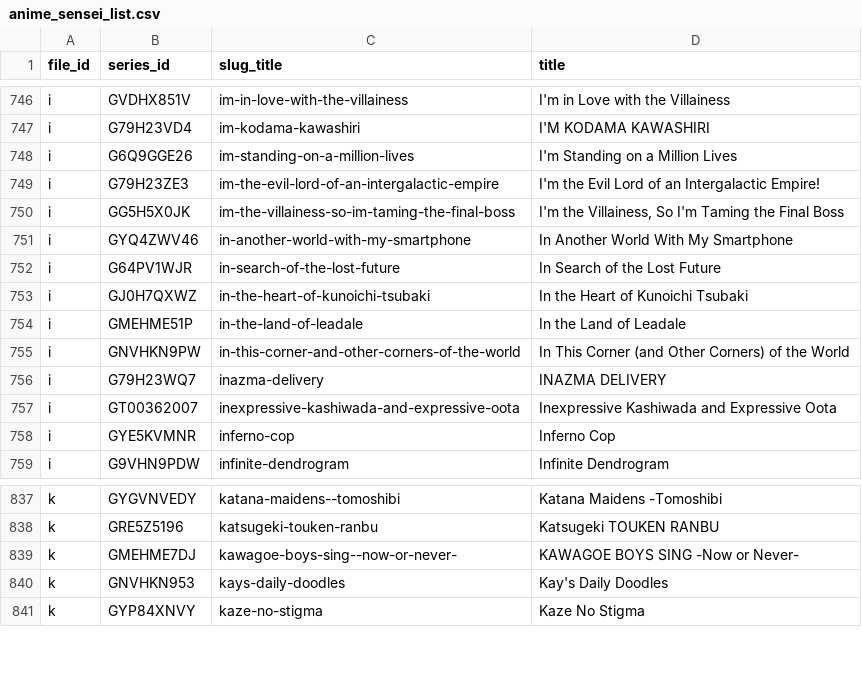
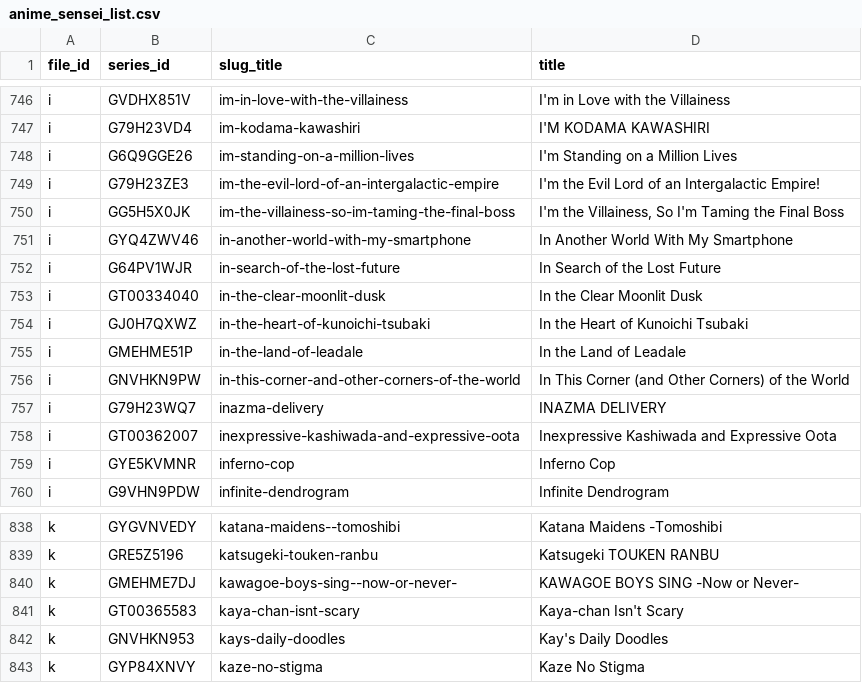
Before and after one commit to Schoperation/Tidbyt-Anime-Files, a CSV file: anime_sensei_list.csv, drawn as a sheet; only a part is shown, gaps mark what is left out; the diff names each change by its address in the sheet, - before the commit and + after, or states it on an @@ line.

```diff
--- a/anime_sensei_list.csv
+++ b/anime_sensei_list.csv
+row 753: i | GT00334040 | in-the-clear-moonlit-dusk | In the Clear Moonlit Dusk
+row 841: k | GT00365583 | kaya-chan-isnt-scary | Kaya-chan Isn't Scary
```
Also changed, not shown: 4 other files.
